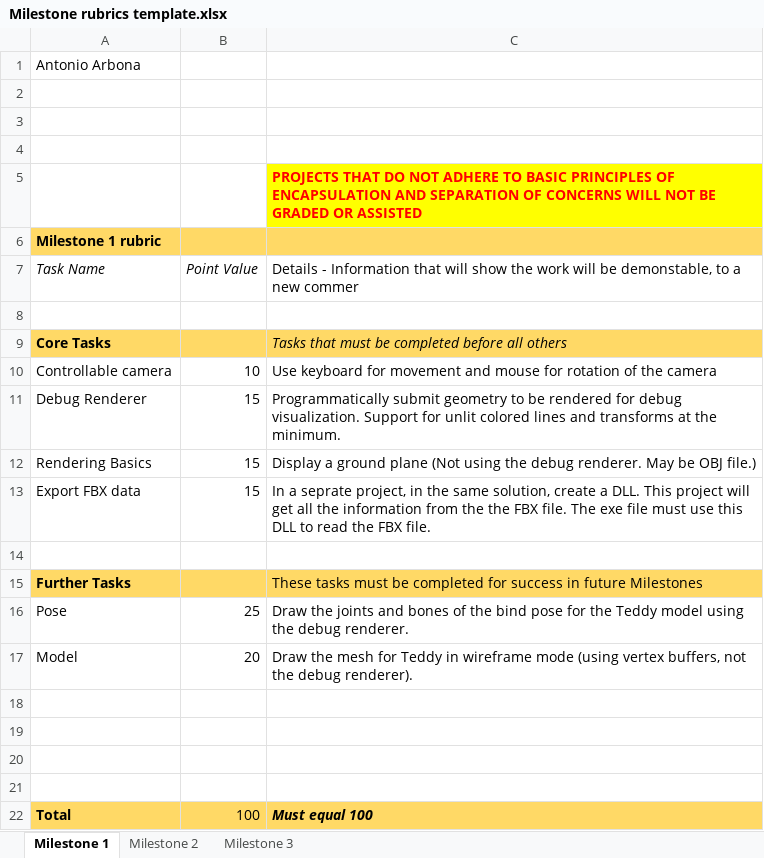
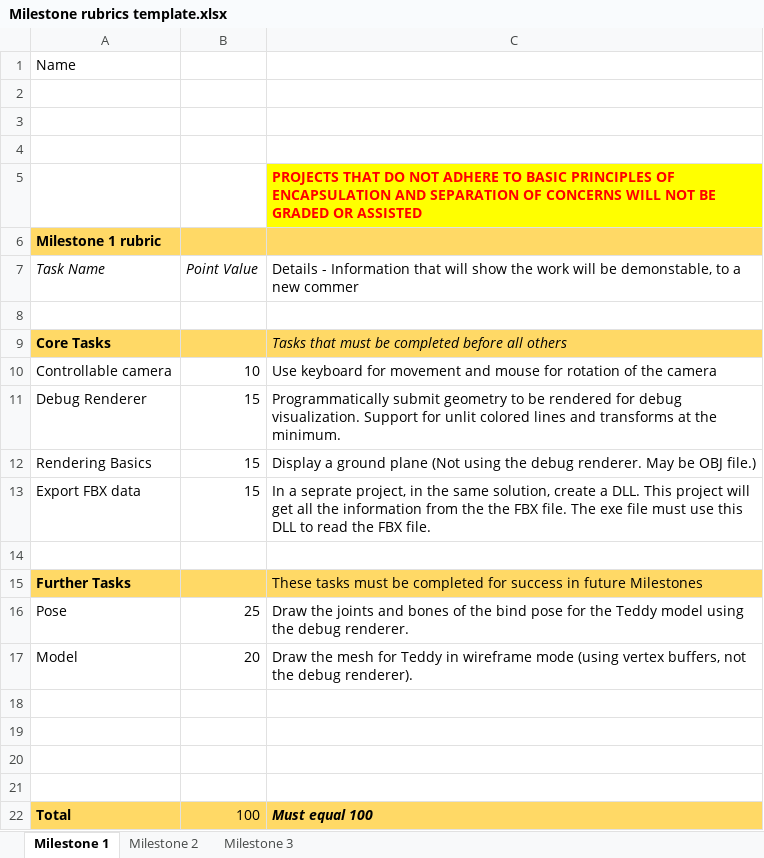
Before and after one commit to Antonio-Hub/P5, an Excel workbook: Milestone rubrics template.xlsx, sheet Milestone 1, drawn as a sheet; values as stored, in another font and other column widths than the file's, no borders; charts and pictures not drawn; the diff names each change by its address in the sheet, - before the commit and + after, or states it on an @@ line.

```diff
--- a/Milestone rubrics template.xlsx (sheet Milestone 1)
+++ b/Milestone rubrics template.xlsx (sheet Milestone 1)
-A1: Antonio Arbona
+A1: Name
```
Also changed, not shown: sheet Milestone 2, sheet Milestone 3, charts or pictures, 26 other files.
